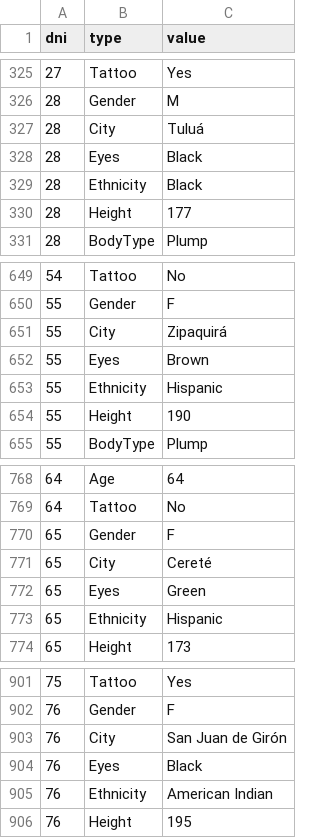
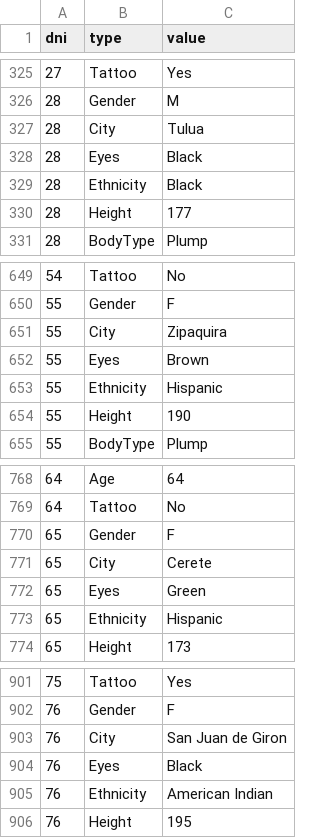
Before and after one commit to pablobastidasv/extras_app_be, a CSV file: data/dni_type_value.csv, drawn as a sheet; only a part is shown, gaps mark what is left out.

```diff
--- a/data/dni_type_value.csv
+++ b/data/dni_type_value.csv
@@ -326,3 +326,3 @@ dni,type,value
 28,Gender,M
-28,City,Tuluá
+28,City,Tulua
 28,Eyes,Black
@@ -650,3 +650,3 @@ dni,type,value
 55,Gender,F
-55,City,Zipaquirá
+55,City,Zipaquira
 55,Eyes,Brown
@@ -770,3 +770,3 @@ dni,type,value
 65,Gender,F
-65,City,Cereté
+65,City,Cerete
 65,Eyes,Green
@@ -902,3 +902,3 @@ dni,type,value
 76,Gender,F
-76,City,San Juan de Girón
+76,City,San Juan de Giron
 76,Eyes,Black
```
Also changed, not shown: data/attributes.csv.
